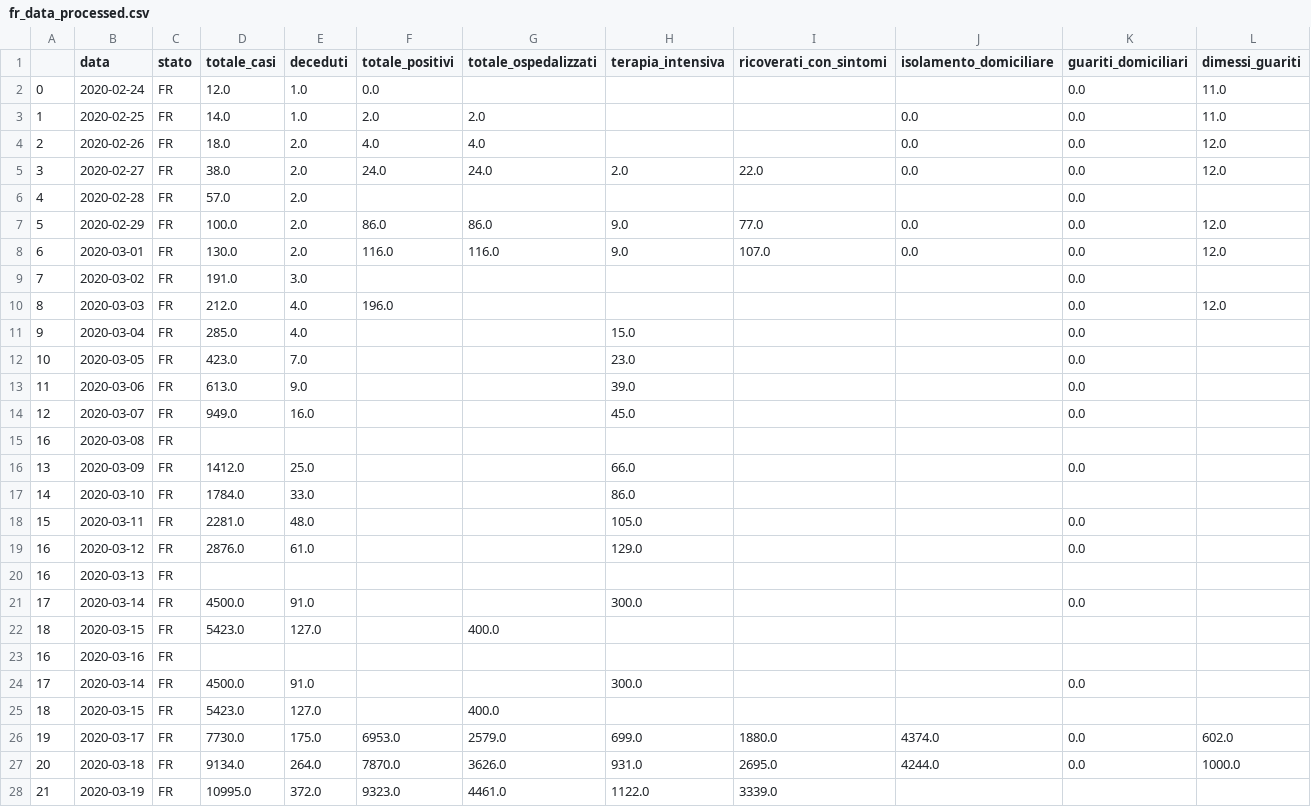
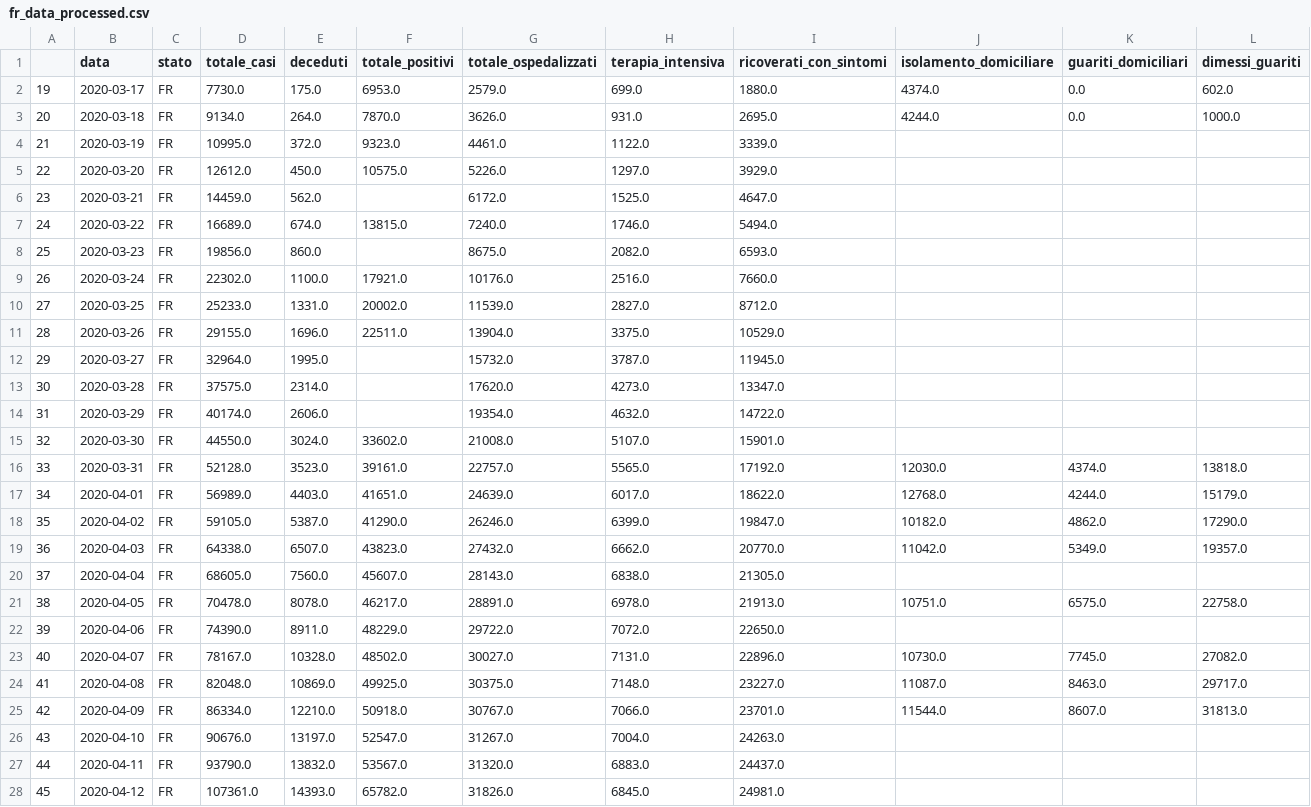
Before and after one commit to sailab-code/learning-sidarthe, a CSV file: data/dati-fr/fr_data_processed.csv, drawn as a sheet; only a part is shown; the shorter side is filled out with more unchanged rows; the diff names each change by its address in the sheet, - before the commit and + after, or states it on an @@ line.

Commit message:
truncated FR data before 17 march

```diff
--- a/data/dati-fr/fr_data_processed.csv
+++ b/data/dati-fr/fr_data_processed.csv
-row 2: 0 | 2020-02-24 | FR | 12.0 | 1.0 | 0.0 |  |  |  |  | 0.0 | 11.0
-row 3: 1 | 2020-02-25 | FR | 14.0 | 1.0 | 2.0 | 2.0 |  |  | 0.0 | 0.0 | 11.0
-row 4: 2 | 2020-02-26 | FR | 18.0 | 2.0 | 4.0 | 4.0 |  |  | 0.0 | 0.0 | 12.0
-row 5: 3 | 2020-02-27 | FR | 38.0 | 2.0 | 24.0 | 24.0 | 2.0 | 22.0 | 0.0 | 0.0 | 12.0
-row 6: 4 | 2020-02-28 | FR | 57.0 | 2.0 |  |  |  |  |  | 0.0
-row 7: 5 | 2020-02-29 | FR | 100.0 | 2.0 | 86.0 | 86.0 | 9.0 | 77.0 | 0.0 | 0.0 | 12.0
-row 8: 6 | 2020-03-01 | FR | 130.0 | 2.0 | 116.0 | 116.0 | 9.0 | 107.0 | 0.0 | 0.0 | 12.0
-row 9: 7 | 2020-03-02 | FR | 191.0 | 3.0 |  |  |  |  |  | 0.0
-row 10: 8 | 2020-03-03 | FR | 212.0 | 4.0 | 196.0 |  |  |  |  | 0.0 | 12.0
-row 11: 9 | 2020-03-04 | FR | 285.0 | 4.0 |  |  | 15.0 |  |  | 0.0
-row 12: 10 | 2020-03-05 | FR | 423.0 | 7.0 |  |  | 23.0 |  |  | 0.0
-row 13: 11 | 2020-03-06 | FR | 613.0 | 9.0 |  |  | 39.0 |  |  | 0.0
-row 14: 12 | 2020-03-07 | FR | 949.0 | 16.0 |  |  | 45.0 |  |  | 0.0
-row 15: 16 | 2020-03-08 | FR
-row 16: 13 | 2020-03-09 | FR | 1412.0 | 25.0 |  |  | 66.0 |  |  | 0.0
-row 17: 14 | 2020-03-10 | FR | 1784.0 | 33.0 |  |  | 86.0
-row 18: 15 | 2020-03-11 | FR | 2281.0 | 48.0 |  |  | 105.0 |  |  | 0.0
-row 19: 16 | 2020-03-12 | FR | 2876.0 | 61.0 |  |  | 129.0 |  |  | 0.0
-row 20: 16 | 2020-03-13 | FR
-row 21: 17 | 2020-03-14 | FR | 4500.0 | 91.0 |  |  | 300.0 |  |  | 0.0
-row 22: 18 | 2020-03-15 | FR | 5423.0 | 127.0 |  | 400.0
-row 23: 16 | 2020-03-16 | FR
-row 24: 17 | 2020-03-14 | FR | 4500.0 | 91.0 |  |  | 300.0 |  |  | 0.0
-row 25: 18 | 2020-03-15 | FR | 5423.0 | 127.0 |  | 400.0
```
